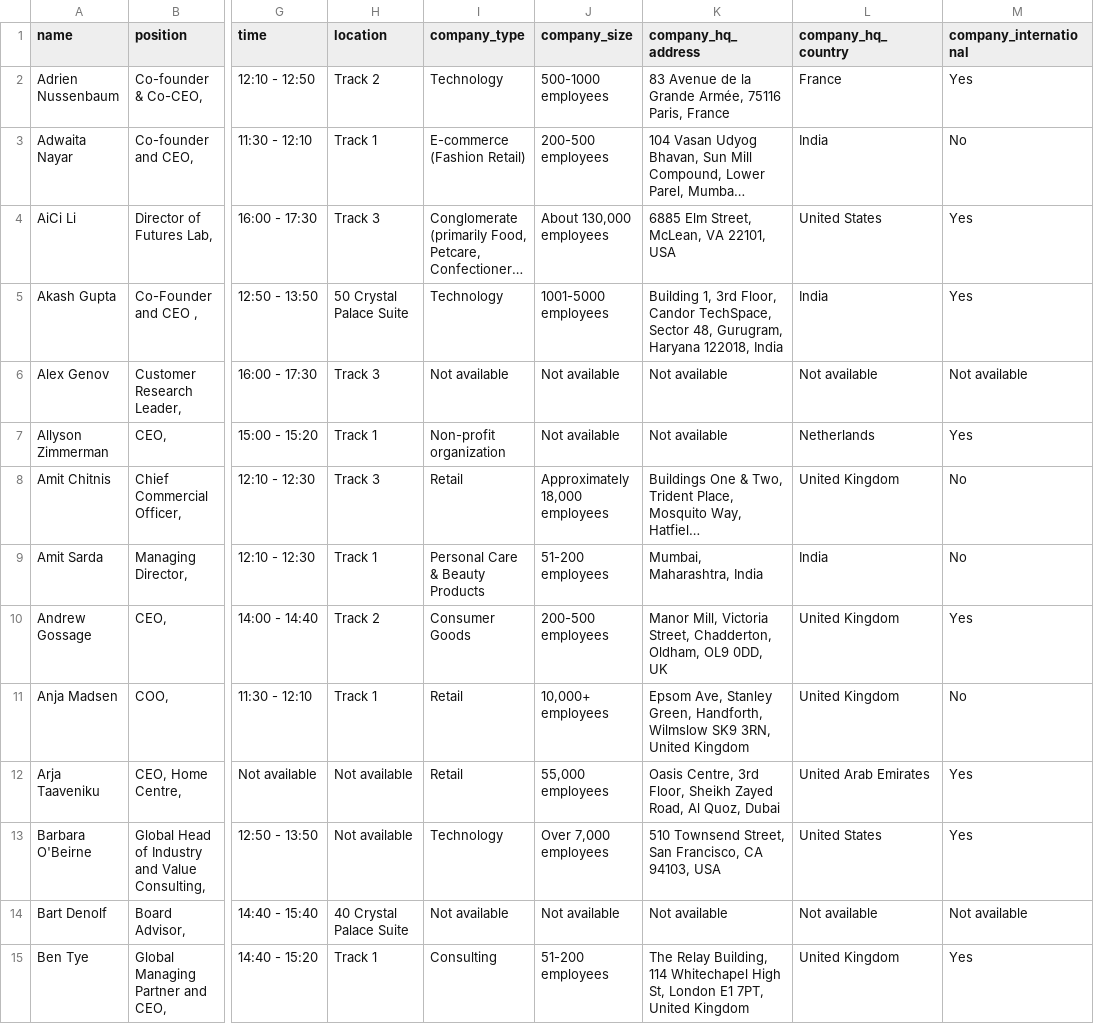
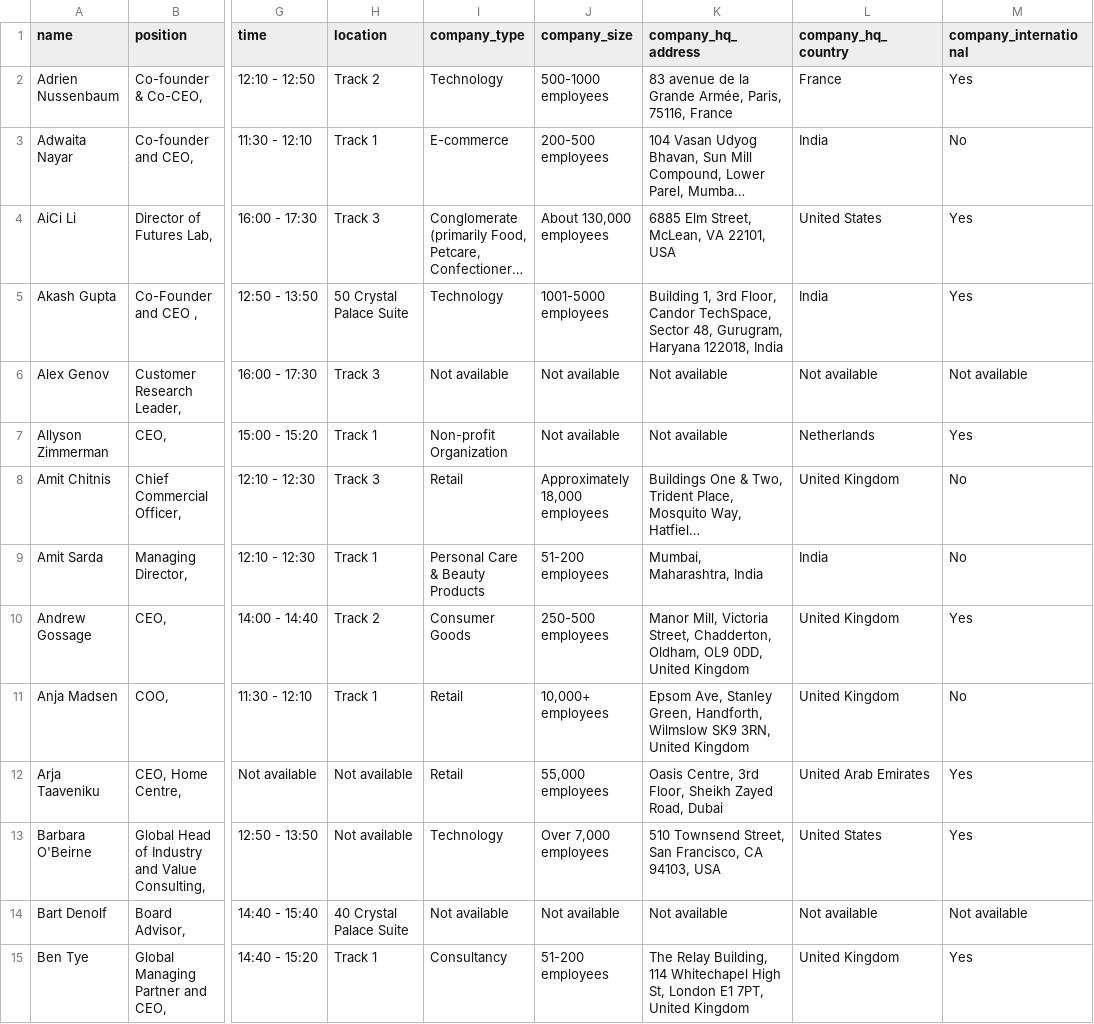
Before and after one commit to borjaregueral/conference_speakers, a CSV file: data/speakers.csv, drawn as a sheet; only a part is shown, gaps mark what is left out; long unchanged cells end in …; the diff covers the shown part only; the diff names each change by its address in the sheet, - before the commit and + after, or states it on an @@ line.

Commit message:
Update speaker data

```diff
--- a/data/speakers.csv
+++ b/data/speakers.csv
-K2 (company_hq_address): 83 Avenue de la Grande Armée, 75116 Paris, France
+K2 (company_hq_address): 83 avenue de la Grande Armée, Paris, 75116, France
-I3 (company_type): E-commerce (Fashion Retail)
+I3 (company_type): E-commerce
-I7 (company_type): Non-profit organization
+I7 (company_type): Non-profit Organization
-J10 (company_size): 200-500 employees
+J10 (company_size): 250-500 employees
-K10 (company_hq_address): …OL9 0DD, UK
+K10 (company_hq_address): …OL9 0DD, United Kingdom
-K12 (company_hq_address): …Zayed Road, Al Quoz, Dubai
+K12 (company_hq_address): …Zayed Road, Dubai
-I15 (company_type): Consulting
+I15 (company_type): Consultancy
```
Also changed, not shown: 1 added row and 76 edited cells elsewhere in this file, 1 other file.
